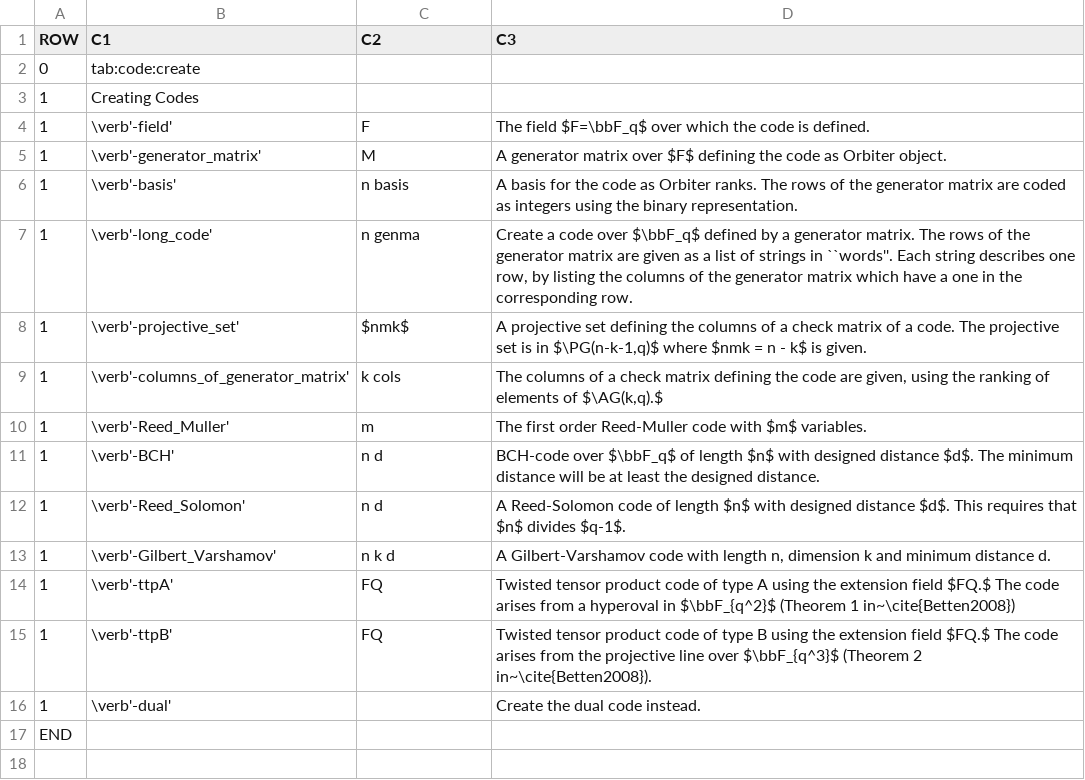
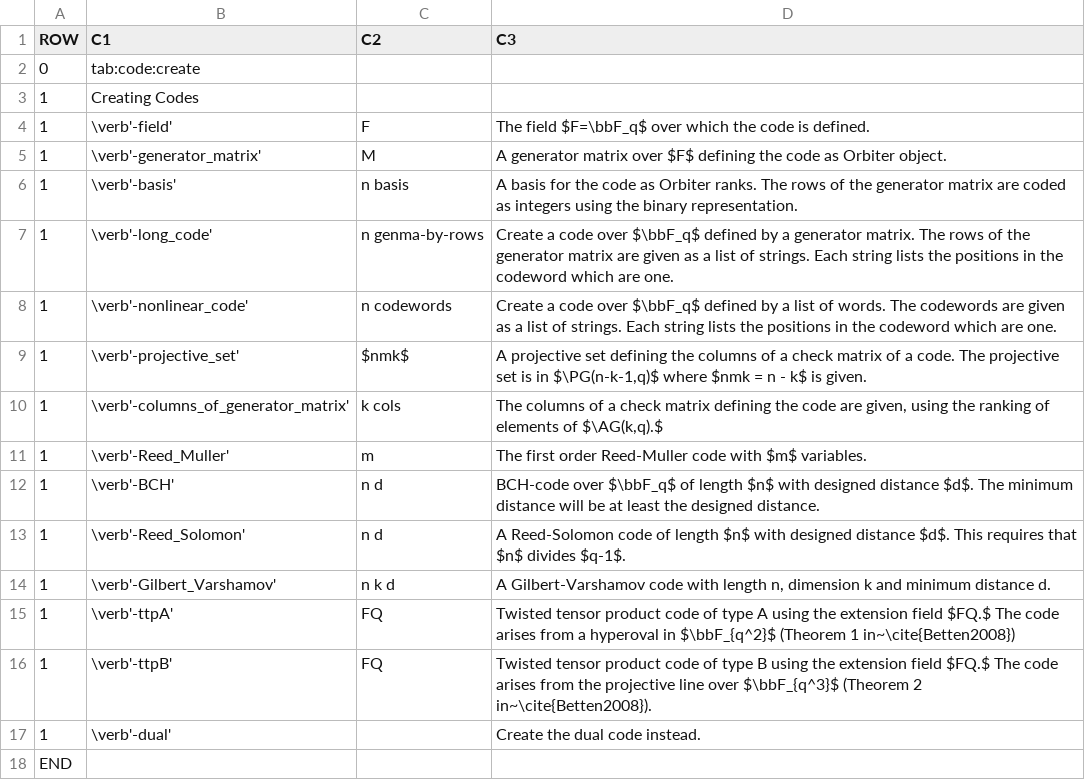
Before and after one commit to abetten/orbiter, a CSV file: doc/tables/commands/create_code.csv, drawn as a sheet.

```diff
--- a/doc/tables/commands/create_code.csv
+++ b/doc/tables/commands/create_code.csv
@@ -6,3 +6,4 @@ ROW,C1,C2,C3
 1,"\verb'-basis' "," n basis ","A basis for the code as Orbiter ranks. The rows of the generator matrix are coded as integers using the binary representation. "
-1,"\verb'-long_code' "," n genma ","Create a code over $\bbF_q$ defined by a generator matrix. The rows of the generator matrix are given as a list of strings in ``words''. Each string describes one row, by listing the columns of the generator matrix which have a one in the corresponding row."
+1,"\verb'-long_code' "," n genma-by-rows ","Create a code over $\bbF_q$ defined by a generator matrix. The rows of the generator matrix are given as a list of strings. Each string lists the positions in the codeword which are one."
+1,"\verb'-nonlinear_code' "," n codewords ","Create a code over $\bbF_q$ defined by a list of words. The codewords are given as a list of strings. Each string lists the positions in the codeword which are one."
 1,"\verb'-projective_set' "," $nmk$ ","A projective set defining the columns of a check matrix of a code. The projective set is in $\PG(n-k-1,q)$ where $nmk = n - k$ is given. "
```
Also changed, not shown: doc/tables/commands/coding_theoretic_activity_1.csv, doc/tables/commands/poset_classification_control.csv, 12 other files.
